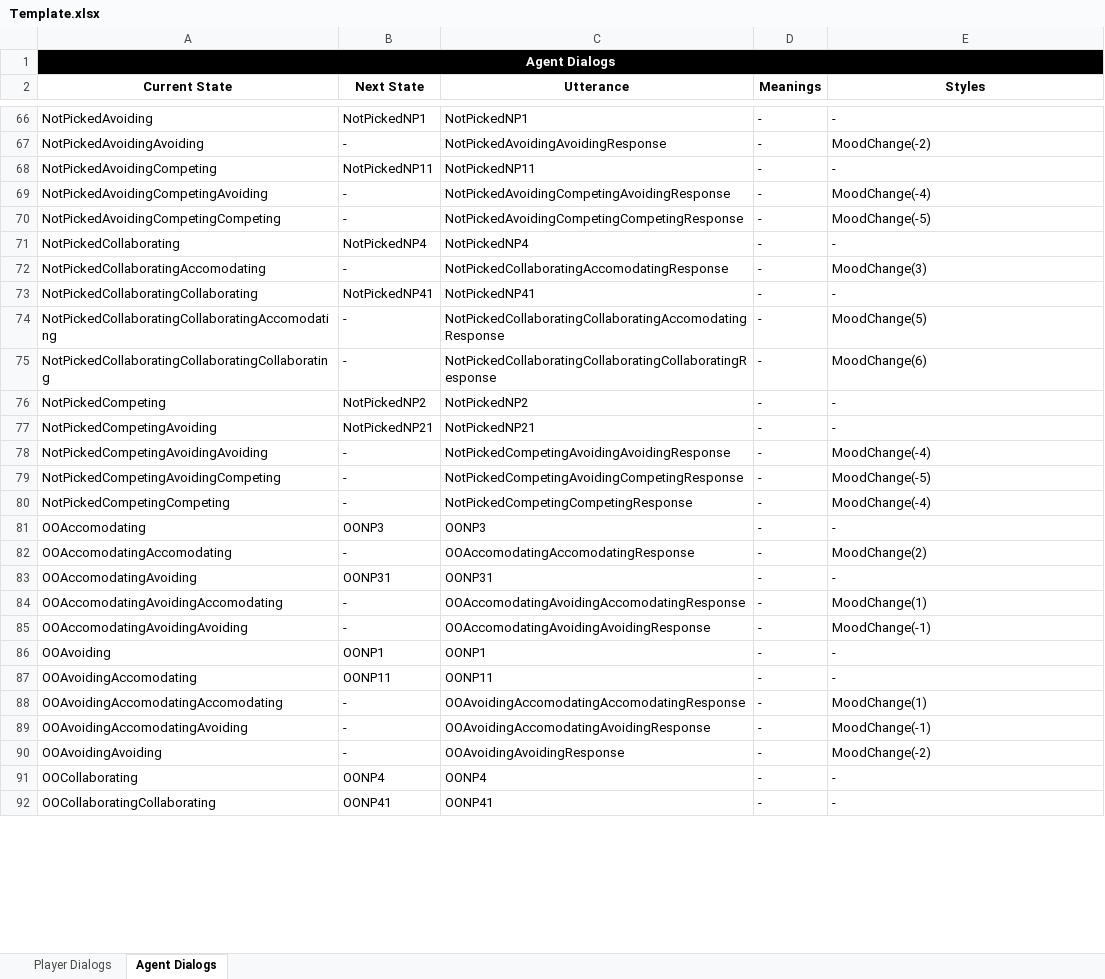
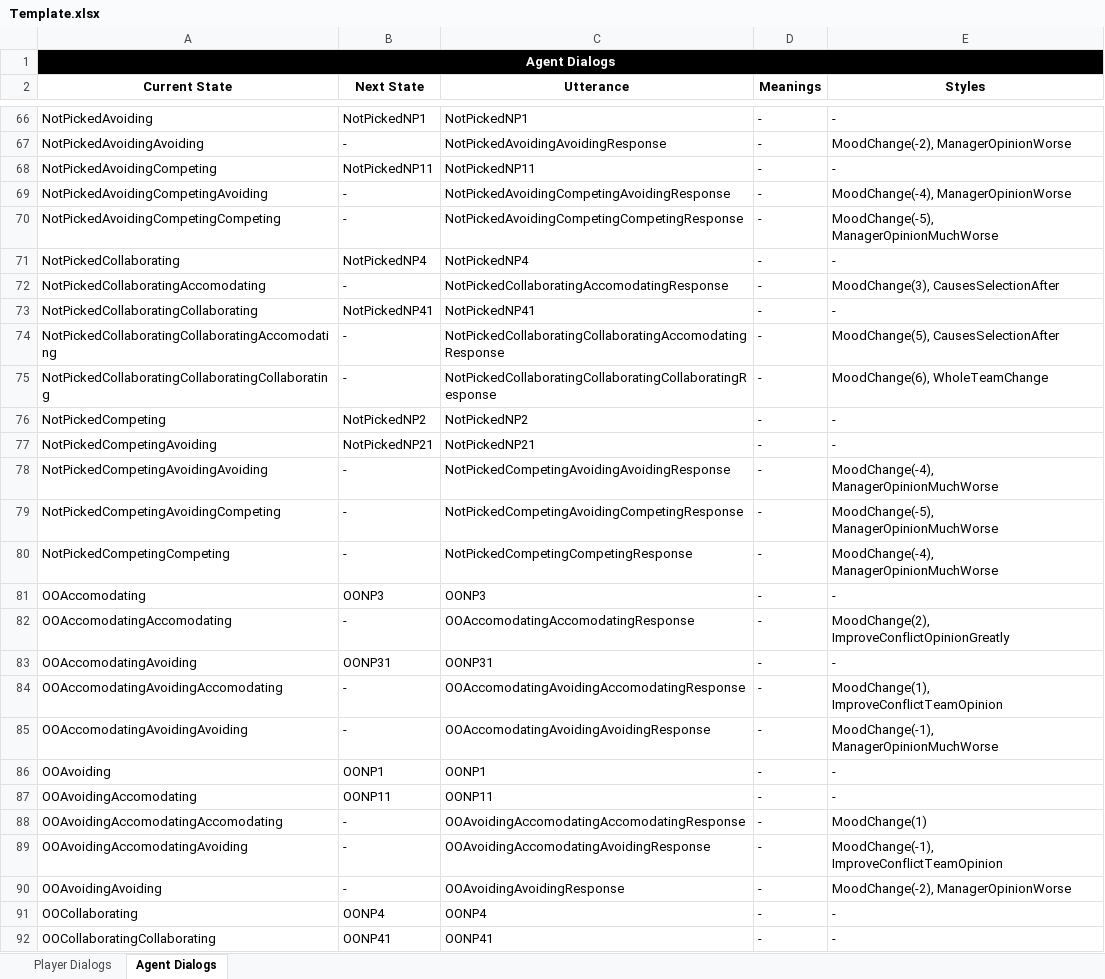
Before and after one commit to playgen/sports-team-manager, an Excel workbook: stm-logic/PlayGen.RAGE.SportsTeamManager/PlayGen.RAGE.SportsTeamManager.Simulation/NPC Templates/Template.xlsx, sheet Agent Dialogs, drawn as a sheet; only a part is shown, gaps mark what is left out; values as stored, in another font and other column widths than the file's, no borders; charts and pictures not drawn; the diff covers the shown part only; the diff names each change by its address in the sheet, - before the commit and + after, or states it on an @@ line.

```diff
--- a/stm-logic/PlayGen.RAGE.SportsTeamManager/PlayGen.RAGE.SportsTeamManager.Simulation/NPC Templates/Template.xlsx (sheet Agent Dialogs)
+++ b/stm-logic/PlayGen.RAGE.SportsTeamManager/PlayGen.RAGE.SportsTeamManager.Simulation/NPC Templates/Template.xlsx (sheet Agent Dialogs)
-E67 (Styles): MoodChange(-2)
+E67 (Styles): MoodChange(-2), ManagerOpinionWorse
-E69 (Styles): MoodChange(-4)
+E69 (Styles): MoodChange(-4), ManagerOpinionWorse
-E70 (Styles): MoodChange(-5)
+E70 (Styles): MoodChange(-5), ManagerOpinionMuchWorse
-E72 (Styles): MoodChange(3)
+E72 (Styles): MoodChange(3), CausesSelectionAfter
-E74 (Styles): MoodChange(5)
+E74 (Styles): MoodChange(5), CausesSelectionAfter
-E75 (Styles): MoodChange(6)
+E75 (Styles): MoodChange(6), WholeTeamChange
-E78 (Styles): MoodChange(-4)
+E78 (Styles): MoodChange(-4), ManagerOpinionMuchWorse
-E79 (Styles): MoodChange(-5)
+E79 (Styles): MoodChange(-5), ManagerOpinionMuchWorse
-E80 (Styles): MoodChange(-4)
+E80 (Styles): MoodChange(-4), ManagerOpinionMuchWorse
-E82 (Styles): MoodChange(2)
+E82 (Styles): MoodChange(2), ImproveConflictOpinionGreatly
-E84 (Styles): MoodChange(1)
+E84 (Styles): MoodChange(1), ImproveConflictTeamOpinion
-E85 (Styles): MoodChange(-1)
+E85 (Styles): MoodChange(-1), ManagerOpinionMuchWorse
-E89 (Styles): MoodChange(-1)
+E89 (Styles): MoodChange(-1), ImproveConflictTeamOpinion
-E90 (Styles): MoodChange(-2)
+E90 (Styles): MoodChange(-2), ManagerOpinionWorse
```
Also changed, not shown: 44 edited cells elsewhere in this sheet, 2 other files.
